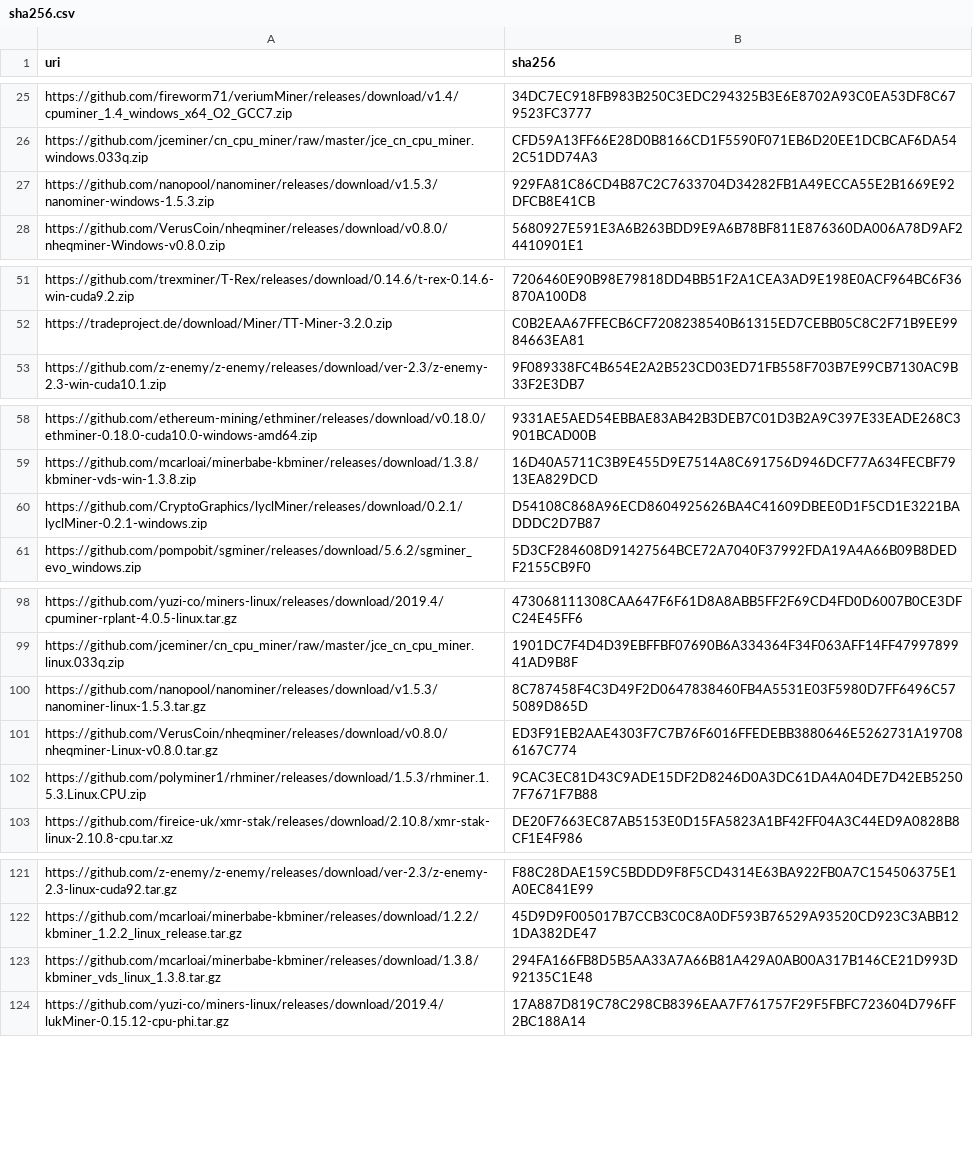
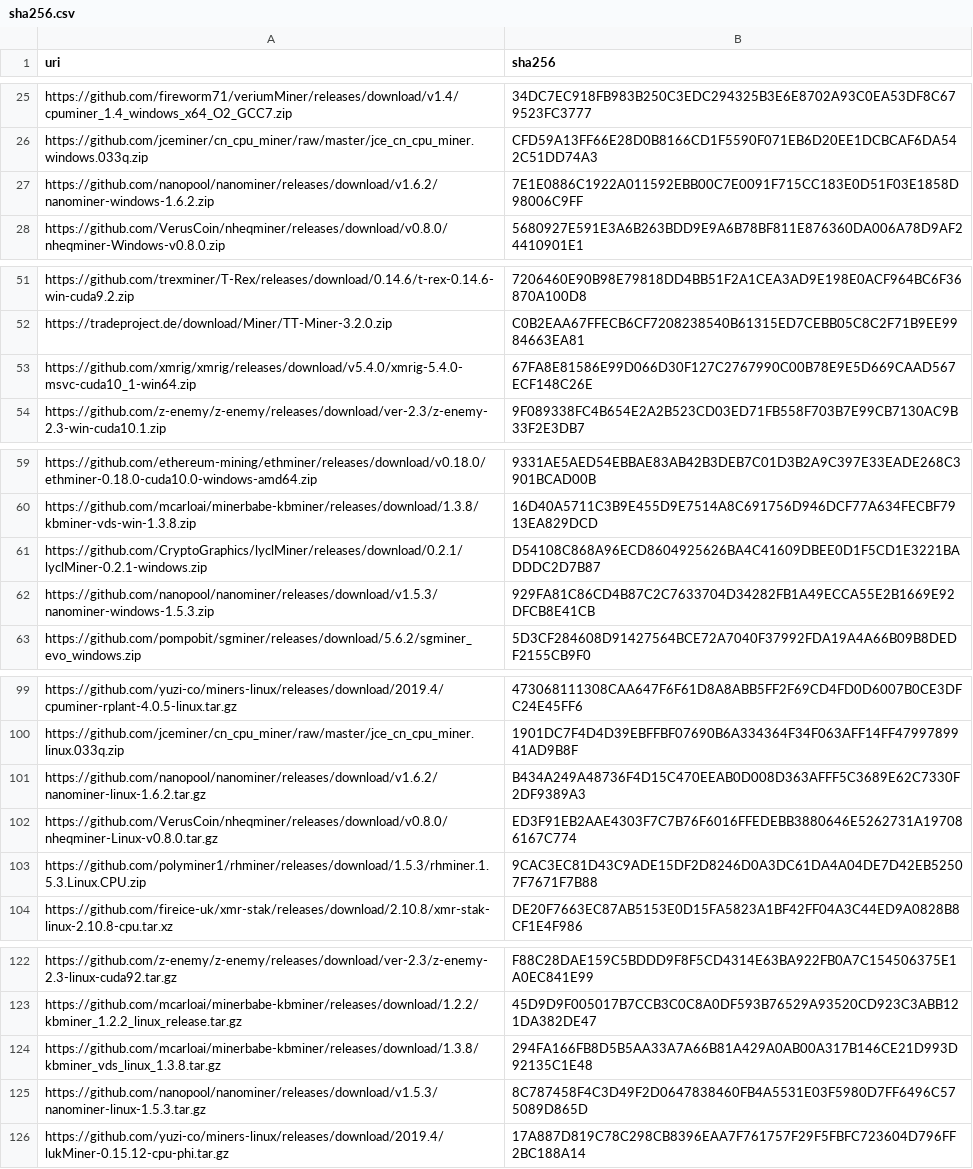
Before and after one commit to yuzi-co/Forager, a CSV file: Data/sha256.csv, drawn as a sheet; only a part is shown, gaps mark what is left out; addresses are those after the commit; the diff names each change by its address in the sheet, - before the commit and + after, or states it on an @@ line.

Commit message:
update sha256

```diff
--- a/Data/sha256.csv
+++ b/Data/sha256.csv
+row 27: https://github.com/nanopool/nanominer/releases/download/v1.6.2/nanominer-windows-1.6.2.zip | 7E1E0886C1922A011592EBB00C7E0091F715CC183E0D51F03E1858D98006C9FF
@@ row 79 moved to row 53: https://github.com/xmrig/xmrig/releases/… @@
@@ row 27 moved to row 62: https://github.com/nanopool/nanominer/re… @@
-A101 (uri): https://github.com/nanopool/nanominer/releases/download/v1.5.3/nanominer-linux-1.5.3.tar.gz
+A101 (uri): https://github.com/nanopool/nanominer/releases/download/v1.6.2/nanominer-linux-1.6.2.tar.gz
-B101 (sha256): 8C787458F4C3D49F2D0647838460FB4A5531E03F5980D7FF6496C575089D865D
+B101 (sha256): B434A249A48736F4D15C470EEAB0D008D363AFFF5C3689E62C7330F2DF9389A3
+row 125: https://github.com/nanopool/nanominer/releases/download/v1.5.3/nanominer-linux-1.5.3.tar.gz | 8C787458F4C3D49F2D0647838460FB4A5531E03F5980D7FF6496C575089D865D
```
